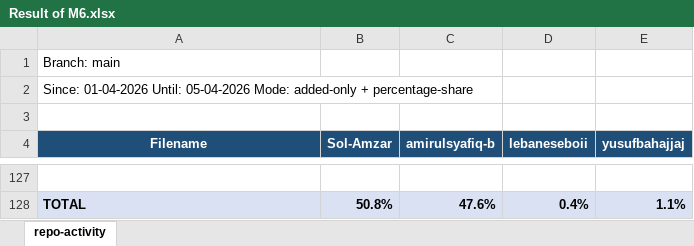
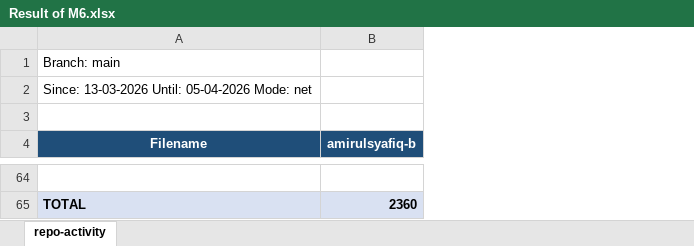
Before and after one commit to SolAmzar/Clockworkz_Engine, an Excel workbook: ClockWorkzEngine/tools/repo-activity/_workspace-artifacts/Result of M6.xlsx, sheet repo-activity, drawn as a sheet; only a part is shown, gaps mark what is left out; values as stored, in another font and other column widths than the file's, no borders; removed rows and columns are numbered as before the commit, all else as after; the diff covers the shown part only; the diff names each change by its address in the sheet, - before the commit and + after, or states it on an @@ line.

```diff
--- a/ClockWorkzEngine/tools/repo-activity/_workspace-artifacts/Result of M6.xlsx (sheet repo-activity)
+++ b/ClockWorkzEngine/tools/repo-activity/_workspace-artifacts/Result of M6.xlsx (sheet repo-activity)
-column B (Sol-Amzar), row 128: 50.8%
-column D (lebaneseboii), row 128: 0.4%
-column E (yusufbahajjaj), row 128: 1.1%
-A2 (Filename): Since: 01-04-2026 Until: 05-04-2026 Mode: added-only + percentage-share
+A2 (Filename): Since: 13-03-2026 Until: 05-04-2026 Mode: net
-B65 (amirulsyafiq-b): 47.6%
+B65 (amirulsyafiq-b): 2360
```
Also changed, not shown: other rows of this sheet, 14 other files.
